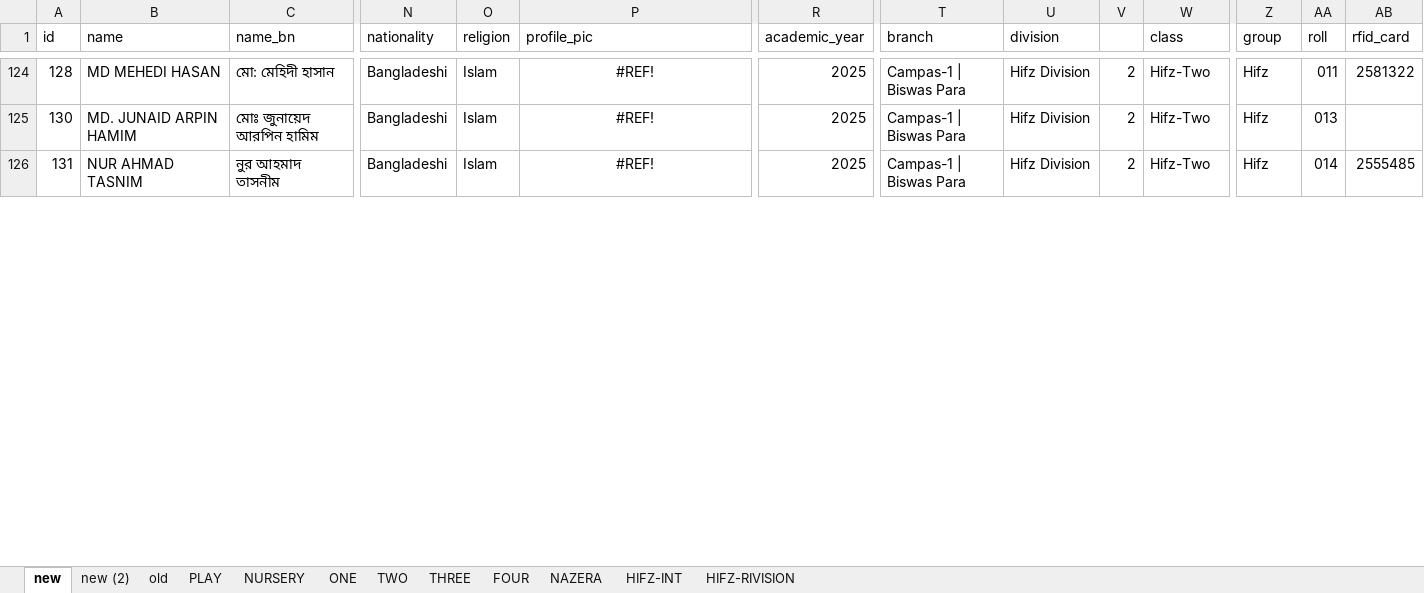
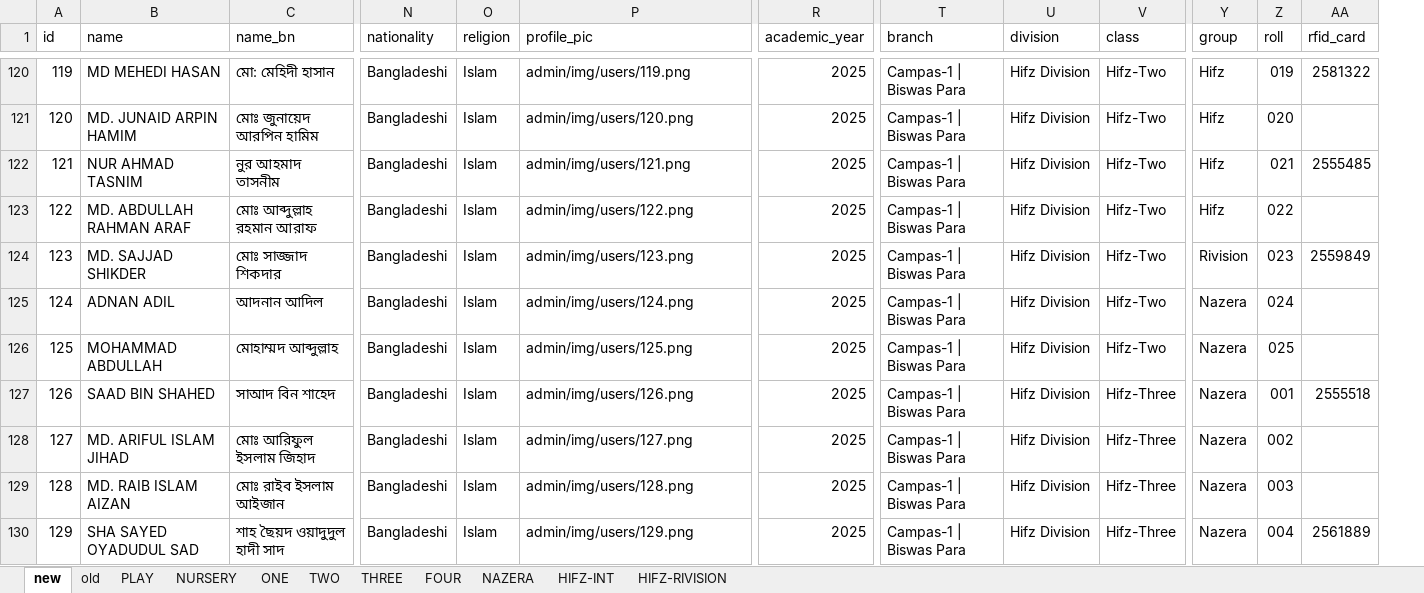
Before and after one commit to Anisur056/InstituteManager-app, an Excel workbook: apps/database/json/studentModel.xlsx, sheet new, drawn as a sheet; only a part is shown, gaps mark what is left out; values as stored, in another font and other column widths than the file's, no borders; charts and pictures not drawn; removed rows and columns are numbered as before the commit, all else as after; rows hold the shown columns only; the diff covers the shown part only; the diff names each change by its address in the sheet, - before the commit and + after, or states it on an @@ line.

```diff
--- a/apps/database/json/studentModel.xlsx (sheet new)
+++ b/apps/database/json/studentModel.xlsx (sheet new)
-sheet tab: new (2)
-column V, rows 124-126: all 2
@@ column A (id) renumbered from row 102 down @@
-P120 (profile_pic): #REF!
+P120 (profile_pic): admin/img/users/119.png
-P120:P122 alignment: center
+P120:P122 alignment: left
-Z120 (roll): 011
+Z120 (roll): 019
-P121 (profile_pic): #REF!
+P121 (profile_pic): admin/img/users/120.png
-Z121 (roll): 013
+Z121 (roll): 020
-P122 (profile_pic): #REF!
+P122 (profile_pic): admin/img/users/121.png
-Z122 (roll): 014
+Z122 (roll): 021
+row 123: 122 | MD. ABDULLAH RAHMAN ARAF | মোঃ আব্দুল্লাহ রহমান আরাফ | Bangladeshi | Islam | admin/img/users/122.png | 2025 | Campas-1 | Biswas Para | Hifz Division | Hifz-Two | Hifz | 022
+row 124: 123 | MD. SAJJAD SHIKDER | মোঃ সাজ্জাদ শিকদার | Bangladeshi | Islam | admin/img/users/123.png | 2025 | Campas-1 | Biswas Para | Hifz Division | Hifz-Two | Rivision | 023 | 2559849
+row 125: 124 | ADNAN ADIL | আদনান আদিল | Bangladeshi | Islam | admin/img/users/124.png | 2025 | Campas-1 | Biswas Para | Hifz Division | Hifz-Two | Nazera | 024
+row 126: 125 | MOHAMMAD ABDULLAH | মোহাম্মদ আব্দুল্লাহ | Bangladeshi | Islam | admin/img/users/125.png | 2025 | Campas-1 | Biswas Para | Hifz Division | Hifz-Two | Nazera | 025
+row 127: 126 | SAAD BIN SHAHED | সাআদ বিন শাহেদ | Bangladeshi | Islam | admin/img/users/126.png | 2025 | Campas-1 | Biswas Para | Hifz Division | Hifz-Three | Nazera | 001 | 2555518
+row 128: 127 | MD. ARIFUL ISLAM JIHAD | মোঃ আরিফুল ইসলাম জিহাদ | Bangladeshi | Islam | admin/img/users/127.png | 2025 | Campas-1 | Biswas Para | Hifz Division | Hifz-Three | Nazera | 002
+row 129: 128 | MD. RAIB ISLAM AIZAN | মোঃ রাইব ইসলাম আইজান | Bangladeshi | Islam | admin/img/users/128.png | 2025 | Campas-1 | Biswas Para | Hifz Division | Hifz-Three | Nazera | 003
+row 130: 129 | SHA SAYED OYADUDUL SAD | শাহ ছৈয়দ ওয়াদুদুল হাদী সাদ | Bangladeshi | Islam | admin/img/users/129.png | 2025 | Campas-1 | Biswas Para | Hifz Division | Hifz-Three | Nazera | 004 | 2561889
```
Also changed, not shown: 19 added rows, 20 removed rows, 54 edited cells and cell formats elsewhere in this sheet, charts or pictures, 57 other files.
